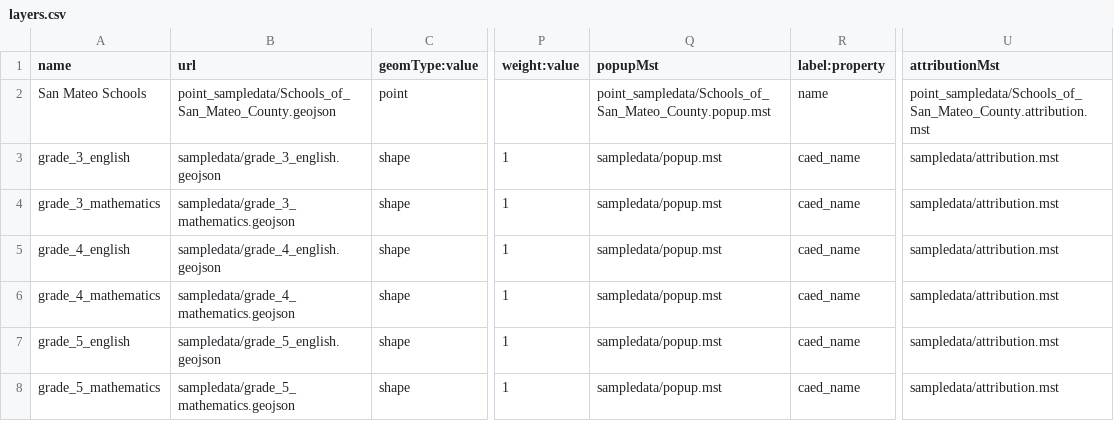
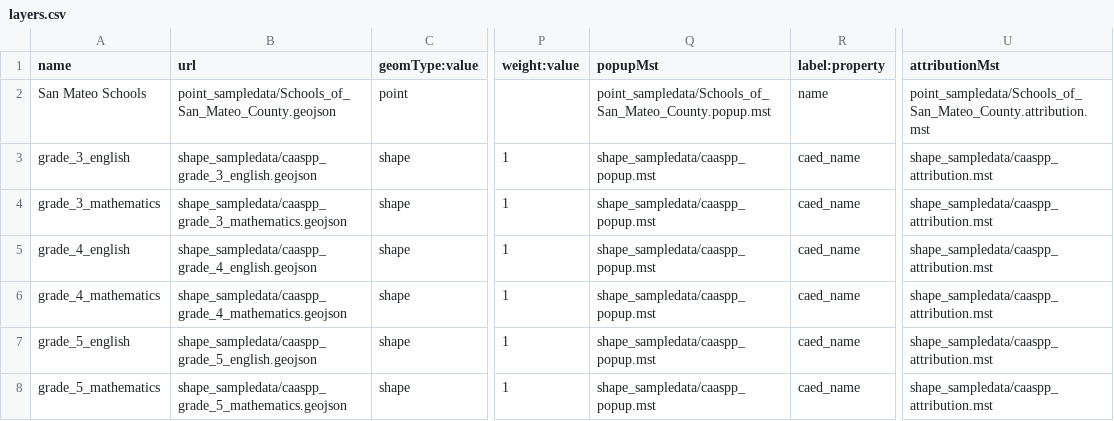
Before and after one commit to rareitmeyer/LD3, a CSV file: layers.csv, drawn as a sheet; only a part is shown, gaps mark what is left out; the diff names each change by its address in the sheet, - before the commit and + after, or states it on an @@ line.

Commit message:
Adding broken-out shape data.

```diff
--- a/layers.csv
+++ b/layers.csv
-B3 (url): sampledata/grade_3_english.geojson
+B3 (url): shape_sampledata/caaspp_grade_3_english.geojson
-Q3:Q8 (popupMst): sampledata/popup.mst
+Q3:Q8 (popupMst): shape_sampledata/caaspp_popup.mst
-U3:U8 (attributionMst): sampledata/attribution.mst
+U3:U8 (attributionMst): shape_sampledata/caaspp_attribution.mst
-B4 (url): sampledata/grade_3_mathematics.geojson
+B4 (url): shape_sampledata/caaspp_grade_3_mathematics.geojson
-B5 (url): sampledata/grade_4_english.geojson
+B5 (url): shape_sampledata/caaspp_grade_4_english.geojson
-B6 (url): sampledata/grade_4_mathematics.geojson
+B6 (url): shape_sampledata/caaspp_grade_4_mathematics.geojson
-B7 (url): sampledata/grade_5_english.geojson
+B7 (url): shape_sampledata/caaspp_grade_5_english.geojson
-B8 (url): sampledata/grade_5_mathematics.geojson
+B8 (url): shape_sampledata/caaspp_grade_5_mathematics.geojson
```
Also changed, not shown: 8 other files.
